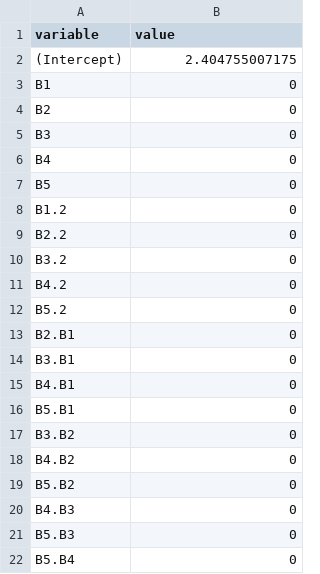
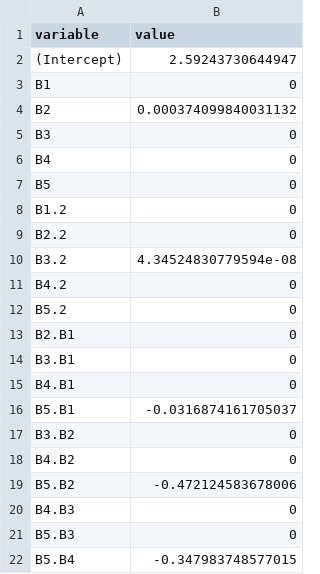
Before and after one commit to ste-oliveira/satellite-ssc, a CSV file: exports/cluster_ncl1_1_lasso_fit_coeff.csv, drawn as a sheet.

```diff
--- a/exports/cluster_ncl1_1_lasso_fit_coeff.csv
+++ b/exports/cluster_ncl1_1_lasso_fit_coeff.csv
@@ -1,5 +1,5 @@
 "variable","value"
-"(Intercept)","2.404755007175"
+"(Intercept)","2.59243730644947"
 "B1","0"
-"B2","0"
+"B2","0.000374099840031132"
 "B3","0"
@@ -9,3 +9,3 @@
 "B2.2","0"
-"B3.2","0"
+"B3.2","4.34524830779594e-08"
 "B4.2","0"
@@ -15,8 +15,8 @@
 "B4.B1","0"
-"B5.B1","0"
+"B5.B1","-0.0316874161705037"
 "B3.B2","0"
 "B4.B2","0"
-"B5.B2","0"
+"B5.B2","-0.472124583678006"
 "B4.B3","0"
 "B5.B3","0"
-"B5.B4","0"
+"B5.B4","-0.347983748577015"
```
Also changed, not shown: 24 other files.
